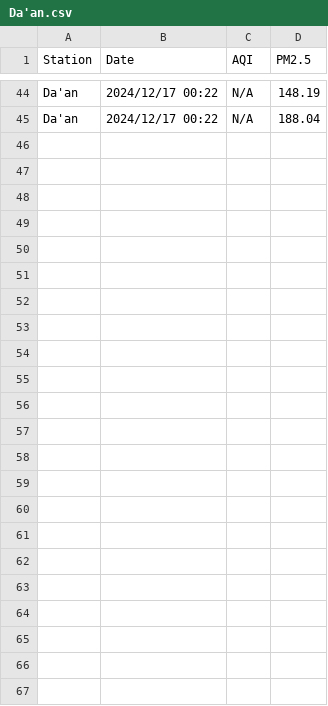
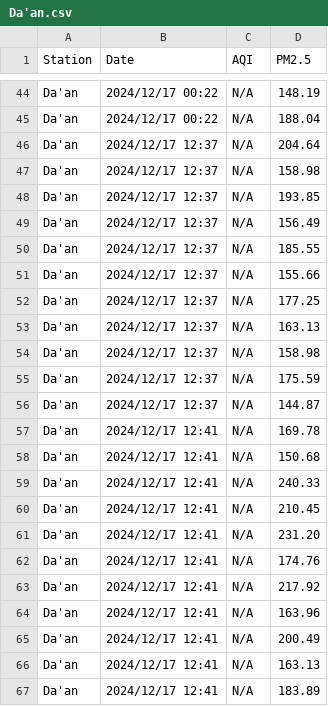
Before and after one commit to pianoholic0120/IoT, a CSV file: Computer/air_quality/Da'an.csv, drawn as a sheet; only a part is shown, gaps mark what is left out.

```diff
--- a/Computer/air_quality/Da'an.csv
+++ b/Computer/air_quality/Da'an.csv
@@ -45 +45,23 @@ Da'an,2024/12/17 00:22,N/A,148.19
 Da'an,2024/12/17 00:22,N/A,188.04
+Da'an,2024/12/17 12:37,N/A,204.64
+Da'an,2024/12/17 12:37,N/A,158.98
+Da'an,2024/12/17 12:37,N/A,193.85
+Da'an,2024/12/17 12:37,N/A,156.49
+Da'an,2024/12/17 12:37,N/A,185.55
+Da'an,2024/12/17 12:37,N/A,155.66
+Da'an,2024/12/17 12:37,N/A,177.25
+Da'an,2024/12/17 12:37,N/A,163.13
+Da'an,2024/12/17 12:37,N/A,158.98
+Da'an,2024/12/17 12:37,N/A,175.59
+Da'an,2024/12/17 12:37,N/A,144.87
+Da'an,2024/12/17 12:41,N/A,169.78
+Da'an,2024/12/17 12:41,N/A,150.68
+Da'an,2024/12/17 12:41,N/A,240.33
+Da'an,2024/12/17 12:41,N/A,210.45
+Da'an,2024/12/17 12:41,N/A,231.20
+Da'an,2024/12/17 12:41,N/A,174.76
+Da'an,2024/12/17 12:41,N/A,217.92
+Da'an,2024/12/17 12:41,N/A,163.96
+Da'an,2024/12/17 12:41,N/A,200.49
+Da'an,2024/12/17 12:41,N/A,163.13
+Da'an,2024/12/17 12:41,N/A,183.89
```
Also changed, not shown: Computer/air_quality/Hsinchu.csv, Computer/air_quality/Nangang.csv, 10 other files.
